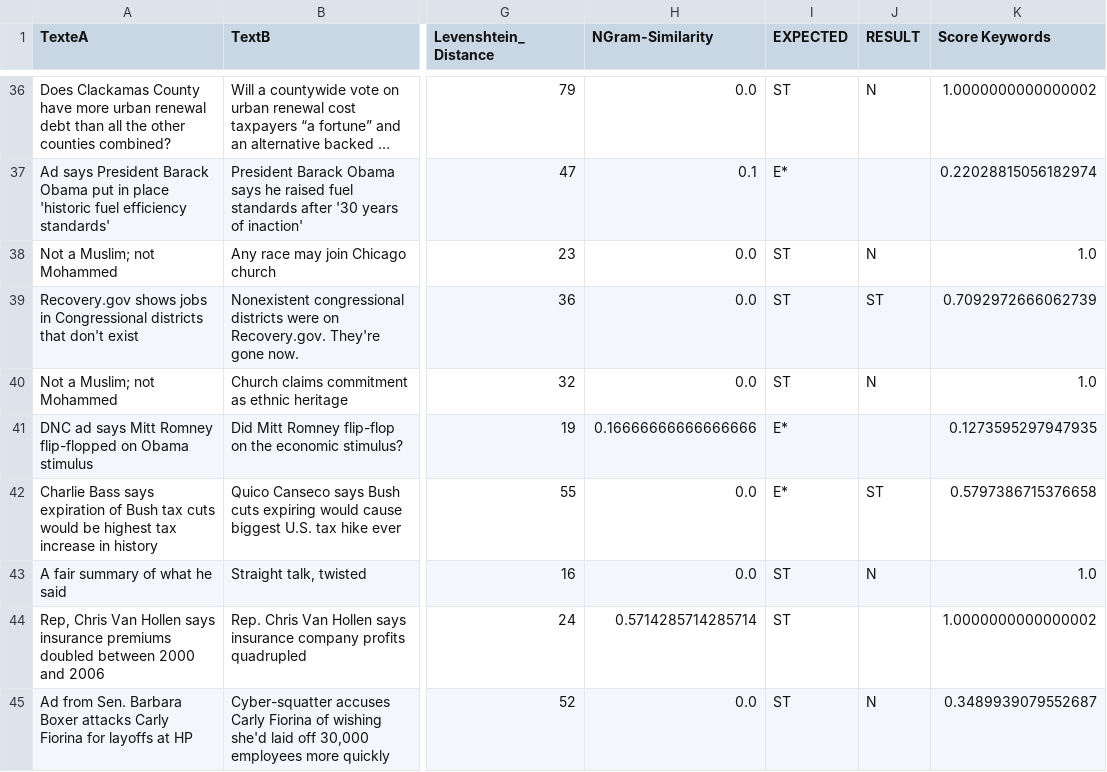
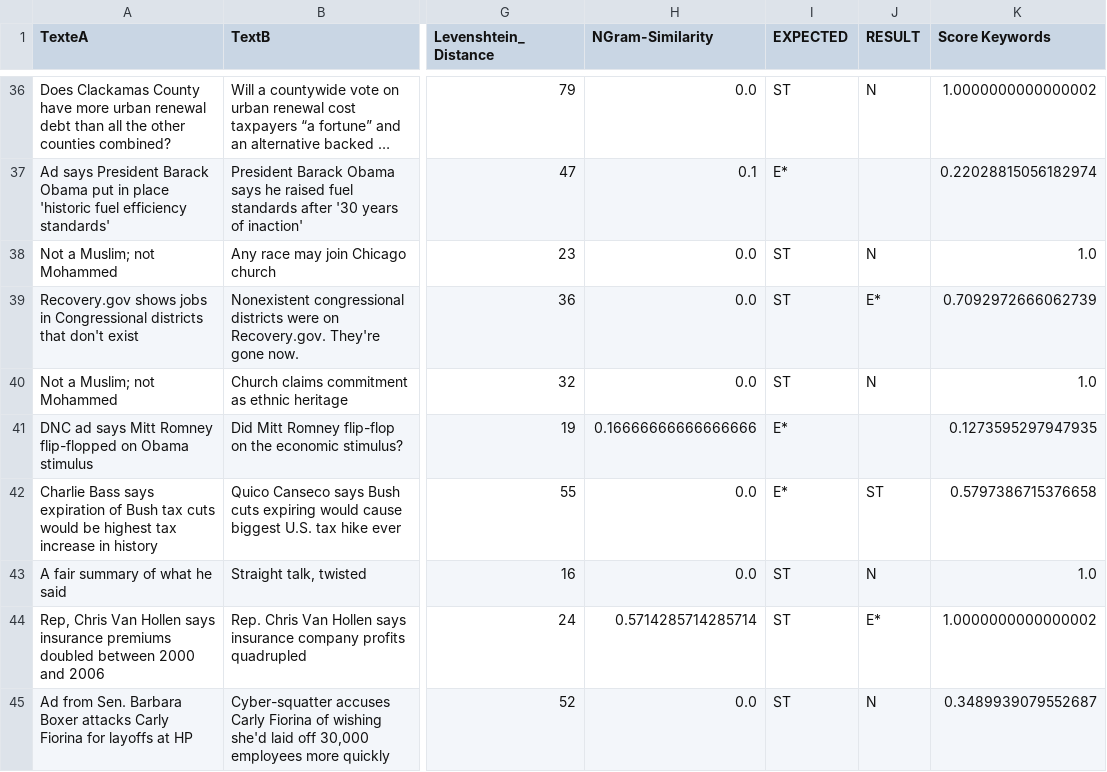
Before and after one commit to Gr3yM41t3r/FactChecking, a CSV file: outputCSV/pretraiteCSV.csv, drawn as a sheet; only a part is shown, gaps mark what is left out; long unchanged cells end in …; the diff covers the shown part only; the diff names each change by its address in the sheet, - before the commit and + after, or states it on an @@ line.

```diff
--- a/outputCSV/pretraiteCSV.csv
+++ b/outputCSV/pretraiteCSV.csv
-J39 (RESULT): ST
+J39 (RESULT): E*
-J44 (RESULT): (empty)
+J44 (RESULT): E*
```
Also changed, not shown: 39 edited cells elsewhere in this file, 4 other files.
